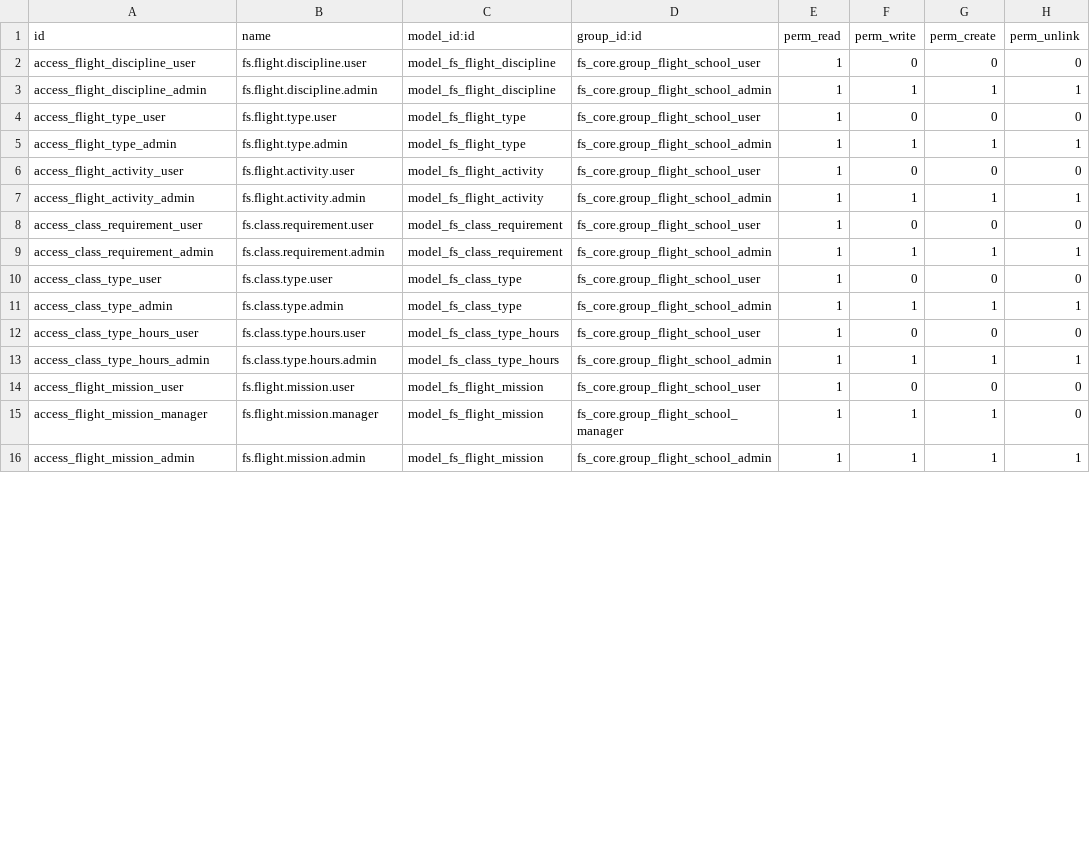
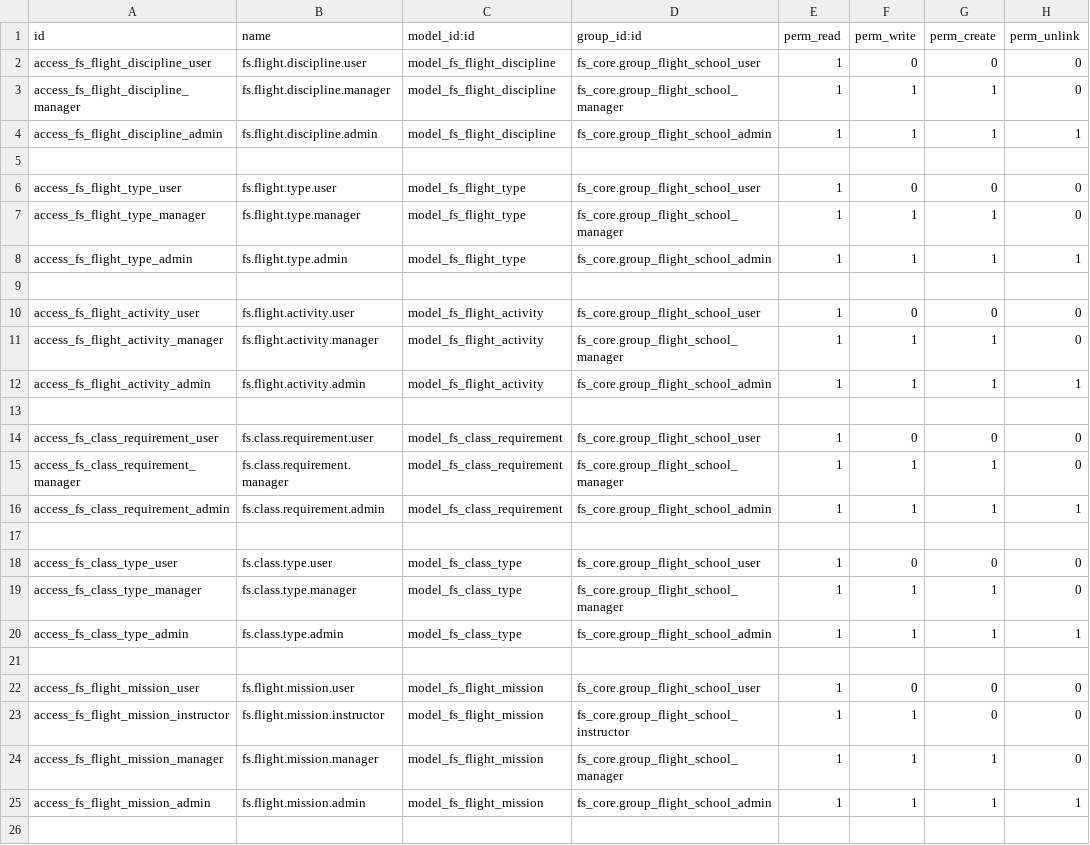
Before and after one commit to GM-327/odoo-Flight_School_Management, a CSV file: fs_training/security/ir.model.access.csv, drawn as a sheet; only a part is shown; the diff covers the shown part only.

```diff
--- a/fs_training/security/ir.model.access.csv
+++ b/fs_training/security/ir.model.access.csv
@@ -1,16 +1,26 @@
 id,name,model_id:id,group_id:id,perm_read,perm_write,perm_create,perm_unlink
-access_flight_discipline_user,fs.flight.discipline.user,model_fs_flight_discipline,fs_core.group_flight_school_user,1,0,0,0
-access_flight_discipline_admin,fs.flight.discipline.admin,model_fs_flight_discipline,fs_core.group_flight_school_admin,1,1,1,1
-access_flight_type_user,fs.flight.type.user,model_fs_flight_type,fs_core.group_flight_school_user,1,0,0,0
-access_flight_type_admin,fs.flight.type.admin,model_fs_flight_type,fs_core.group_flight_school_admin,1,1,1,1
-access_flight_activity_user,fs.flight.activity.user,model_fs_flight_activity,fs_core.group_flight_school_user,1,0,0,0
-access_flight_activity_admin,fs.flight.activity.admin,model_fs_flight_activity,fs_core.group_flight_school_admin,1,1,1,1
-access_class_requirement_user,fs.class.requirement.user,model_fs_class_requirement,fs_core.group_flight_school_user,1,0,0,0
-access_class_requirement_admin,fs.class.requirement.admin,model_fs_class_requirement,fs_core.group_flight_school_admin,1,1,1,1
-access_class_type_user,fs.class.type.user,model_fs_class_type,fs_core.group_flight_school_user,1,0,0,0
-access_class_type_admin,fs.class.type.admin,model_fs_class_type,fs_core.group_flight_school_admin,1,1,1,1
-access_class_type_hours_user,fs.class.type.hours.user,model_fs_class_type_hours,fs_core.group_flight_school_user,1,0,0,0
-access_class_type_hours_admin,fs.class.type.hours.admin,model_fs_class_type_hours,fs_core.group_flight_school_admin,1,1,1,1
-access_flight_mission_user,fs.flight.mission.user,model_fs_flight_mission,fs_core.group_flight_school_user,1,0,0,0
-access_flight_mission_manager,fs.flight.mission.manager,model_fs_flight_mission,fs_core.group_flight_school_manager,1,1,1,0
-access_flight_mission_admin,fs.flight.mission.admin,model_fs_flight_mission,fs_core.group_flight_school_admin,1,1,1,1
+access_fs_flight_discipline_user,fs.flight.discipline.user,model_fs_flight_discipline,fs_core.group_flight_school_user,1,0,0,0
+access_fs_flight_discipline_manager,fs.flight.discipline.manager,model_fs_flight_discipline,fs_core.group_flight_school_manager,1,1,1,0
+access_fs_flight_discipline_admin,fs.flight.discipline.admin,model_fs_flight_discipline,fs_core.group_flight_school_admin,1,1,1,1
+
+access_fs_flight_type_user,fs.flight.type.user,model_fs_flight_type,fs_core.group_flight_school_user,1,0,0,0
+access_fs_flight_type_manager,fs.flight.type.manager,model_fs_flight_type,fs_core.group_flight_school_manager,1,1,1,0
+access_fs_flight_type_admin,fs.flight.type.admin,model_fs_flight_type,fs_core.group_flight_school_admin,1,1,1,1
+
+access_fs_flight_activity_user,fs.flight.activity.user,model_fs_flight_activity,fs_core.group_flight_school_user,1,0,0,0
+access_fs_flight_activity_manager,fs.flight.activity.manager,model_fs_flight_activity,fs_core.group_flight_school_manager,1,1,1,0
+access_fs_flight_activity_admin,fs.flight.activity.admin,model_fs_flight_activity,fs_core.group_flight_school_admin,1,1,1,1
+
+access_fs_class_requirement_user,fs.class.requirement.user,model_fs_class_requirement,fs_core.group_flight_school_user,1,0,0,0
+access_fs_class_requirement_manager,fs.class.requirement.manager,model_fs_class_requirement,fs_core.group_flight_school_manager,1,1,1,0
+access_fs_class_requirement_admin,fs.class.requirement.admin,model_fs_class_requirement,fs_core.group_flight_school_admin,1,1,1,1
+
+access_fs_class_type_user,fs.class.type.user,model_fs_class_type,fs_core.group_flight_school_user,1,0,0,0
+access_fs_class_type_manager,fs.class.type.manager,model_fs_class_type,fs_core.group_flight_school_manager,1,1,1,0
+access_fs_class_type_admin,fs.class.type.admin,model_fs_class_type,fs_core.group_flight_school_admin,1,1,1,1
+
+access_fs_flight_mission_user,fs.flight.mission.user,model_fs_flight_mission,fs_core.group_flight_school_user,1,0,0,0
+access_fs_flight_mission_instructor,fs.flight.mission.instructor,model_fs_flight_mission,fs_core.group_flight_school_instructor,1,1,0,0
+access_fs_flight_mission_manager,fs.flight.mission.manager,model_fs_flight_mission,fs_core.group_flight_school_manager,1,1,1,0
+access_fs_flight_mission_admin,fs.flight.mission.admin,model_fs_flight_mission,fs_core.group_flight_school_admin,1,1,1,1
+
```
Also changed, not shown: 8 added rows, 1 removed row and 35 edited cells elsewhere in this file, fs_flights/security/ir.model.access.csv, fs_scheduling/security/ir.model.access.csv, 35 other files.
